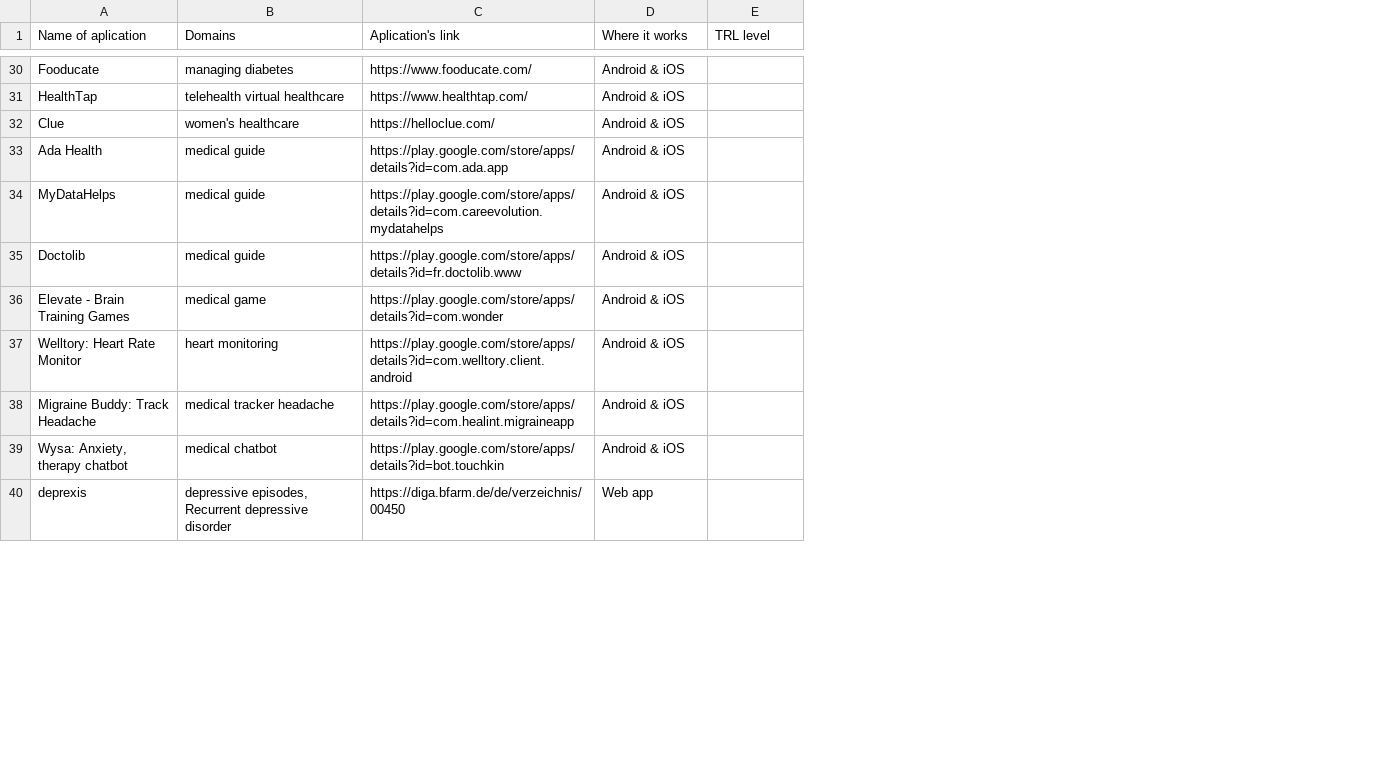
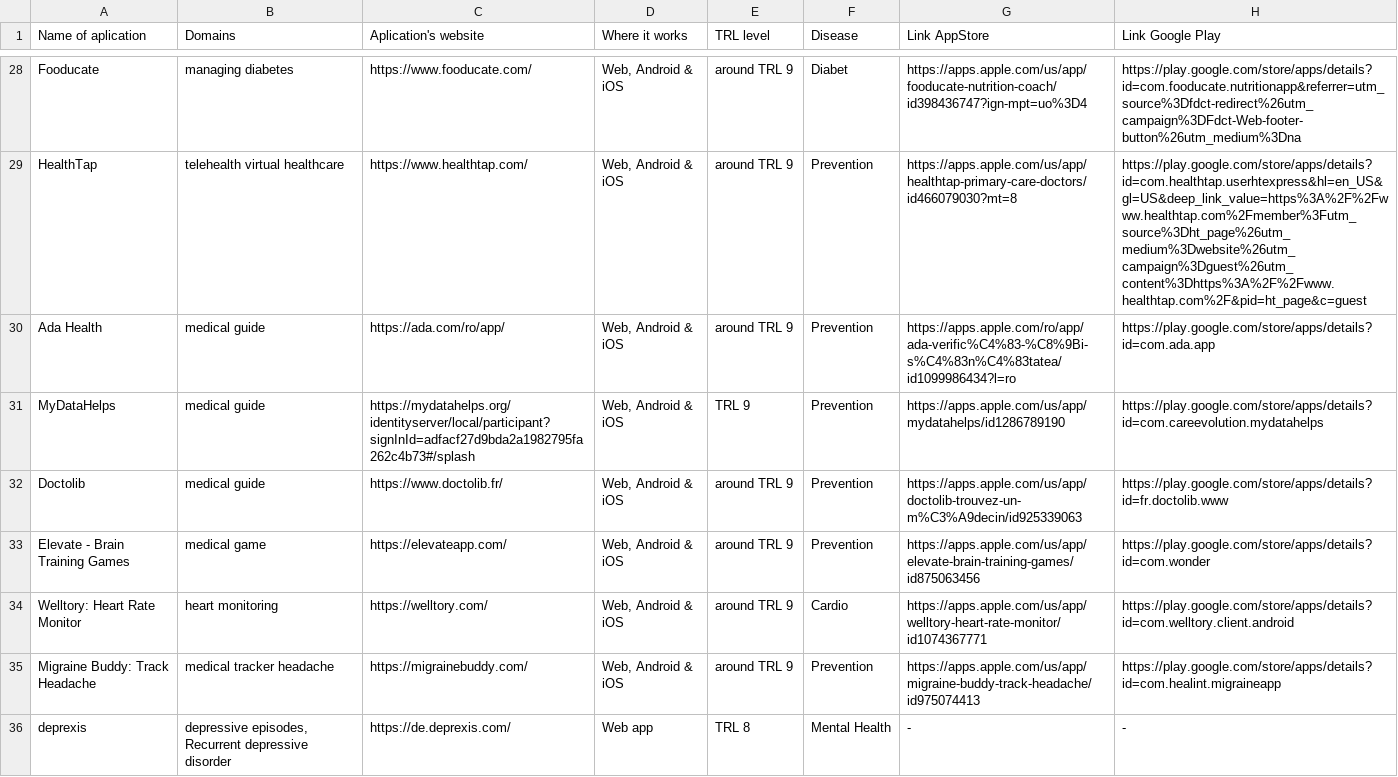
Before and after one commit to andreidincaBeia/T4.2-Medical-Applications, a CSV file: T4.2 - Medical Applications.csv, drawn as a sheet; only a part is shown, gaps mark what is left out; removed rows and columns are numbered as before the commit, all else as after; the diff covers the shown part only; the diff names each change by its address in the sheet, - before the commit and + after, or states it on an @@ line.

```diff
--- a/T4.2 - Medical Applications.csv
+++ b/T4.2 - Medical Applications.csv
+column F (Disease), rows 28-36: Diabet | Prevention | Prevention | Prevention | Prevention | Prevention | Cardio | Prevention | Mental Health
+column G (Link AppStore), rows 28-36: https://apps.apple.com/us/app/fooducate-nutrition-coach/id398436747?ign-mpt=uo%3D4 | https://apps.apple.com/us/app/healthtap-primary-care-doctors/id466079030?mt=8 | https://apps.apple.com/ro/app/ada-verific%C4%83-%C8%9Bi-s%C4%83n%C4%83tatea/id1099986434?l=ro | https://apps.apple.com/us/app/mydatahelps/id1286789190 | https://apps.apple.com/us/app/doctolib-trouvez-un-m%C3%A9decin/id925339063 | https://apps.apple.com/us/app/elevate-brain-training-games/id875063456 | https://apps.apple.com/us/app/welltory-heart-rate-monitor/id1074367771 | https://apps.apple.com/us/app/migraine-buddy-track-headache/id975074413 | -
+column H (Link Google Play), rows 28-36: https://play.google.com/store/apps/details?id=com.fooducate.nutritionapp&referrer=utm_source%3Dfdct-redirect%26utm_campaign%3DFdct-Web-footer-button%26utm_medium%3Dna | https://play.google.com/store/apps/details?id=com.healthtap.userhtexpress&hl=en_US&gl=US&deep_link_value=https%3A%2F%2Fwww.healthtap.com%2Fmember%3Futm_source%3Dht_page%26utm_medium%3Dwebsite%26utm_campaign%3Dguest%26utm_content%3Dhttps%3A%2F%2Fwww.healthtap.com%2F&pid=ht_page&c=guest | https://play.google.com/store/apps/details?id=com.ada.app | https://play.google.com/store/apps/details?id=com.careevolution.mydatahelps | https://play.google.com/store/apps/details?id=fr.doctolib.www | https://play.google.com/store/apps/details?id=com.wonder | https://play.google.com/store/apps/details?id=com.welltory.client.android | https://play.google.com/store/apps/details?id=com.healint.migraineapp | -
-C1: Aplication's link
+C1: Aplication's website
-D28:D29 (Where it works): Android & iOS
+D28:D29 (Where it works): Web, Android & iOS
-E28:E29 (TRL level): (empty)
+E28:E29 (TRL level): around TRL 9
-row 32: Clue | women's healthcare | https://helloclue.com/ | Android & iOS
-C30 (Aplication's website): https://play.google.com/store/apps/details?id=com.ada.app
+C30 (Aplication's website): https://ada.com/ro/app/
-D30:D35 (Where it works): Android & iOS
+D30:D35 (Where it works): Web, Android & iOS
-E30 (TRL level): (empty)
+E30 (TRL level): around TRL 9
-C31 (Aplication's website): https://play.google.com/store/apps/details?id=com.careevolution.mydatahelps
+C31 (Aplication's website): https://mydatahelps.org/identityserver/local/participant?signInId=adfacf27d9bda2a1982795fa262c4b73#/splash
-E31 (TRL level): (empty)
+E31 (TRL level): TRL 9
-C32 (Aplication's website): https://play.google.com/store/apps/details?id=fr.doctolib.www
+C32 (Aplication's website): https://www.doctolib.fr/
-E32:E35 (TRL level): (empty)
+E32:E35 (TRL level): around TRL 9
-C33 (Aplication's website): https://play.google.com/store/apps/details?id=com.wonder
+C33 (Aplication's website): https://elevateapp.com/
-C34 (Aplication's website): https://play.google.com/store/apps/details?id=com.welltory.client.android
+C34 (Aplication's website): https://welltory.com/
-C35 (Aplication's website): https://play.google.com/store/apps/details?id=com.healint.migraineapp
+C35 (Aplication's website): https://migrainebuddy.com/
-row 39: Wysa: Anxiety, therapy chatbot | medical chatbot | https://play.google.com/store/apps/details?id=bot.touchkin | Android & iOS
-C36 (Aplication's website): https://diga.bfarm.de/de/verzeichnis/00450
+C36 (Aplication's website): https://de.deprexis.com/
-E36 (TRL level): (empty)
+E36 (TRL level): TRL 8
```
Also changed, not shown: 2 removed rows and 57 edited cells elsewhere in this file.
